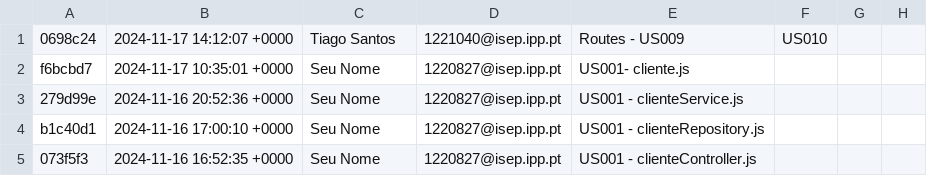
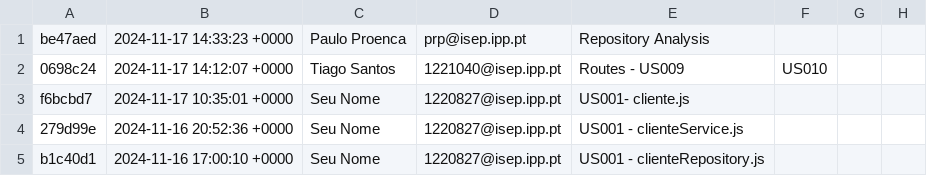
Before and after one commit to joaomiranda1220911/ALT-F4, a CSV file: GitAnalysis/Sprint_2/Commits.csv, drawn as a sheet; only a part is shown; the shorter side is filled out with more unchanged rows.

Commit message:
Repository Analysis

```diff
--- a/GitAnalysis/Sprint_2/Commits.csv
+++ b/GitAnalysis/Sprint_2/Commits.csv
@@ -1 +1,2 @@
+be47aed,2024-11-17 14:33:23 +0000,Paulo Proenca,prp@isep.ipp.pt,Repository Analysis
 0698c24,2024-11-17 14:12:07 +0000,Tiago Santos,1221040@isep.ipp.pt,Routes - US009, US010
```
Also changed, not shown: 3 other files.
